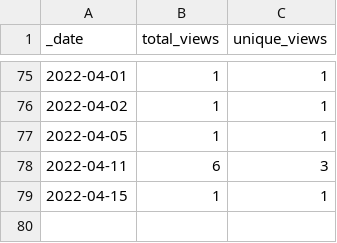
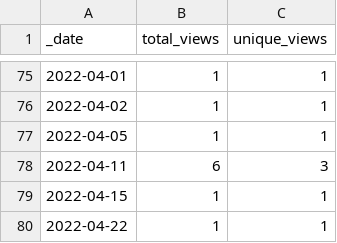
Before and after one commit to AlexRogalskiy/android-patterns, a CSV file: traffic/views.csv, drawn as a sheet; only a part is shown, gaps mark what is left out.

```diff
--- a/traffic/views.csv
+++ b/traffic/views.csv
@@ -79 +79,2 @@ _date,total_views,unique_views
 2022-04-15,1,1
+2022-04-22,1,1
```
Also changed, not shown: traffic/clones.csv, 1 other file.
